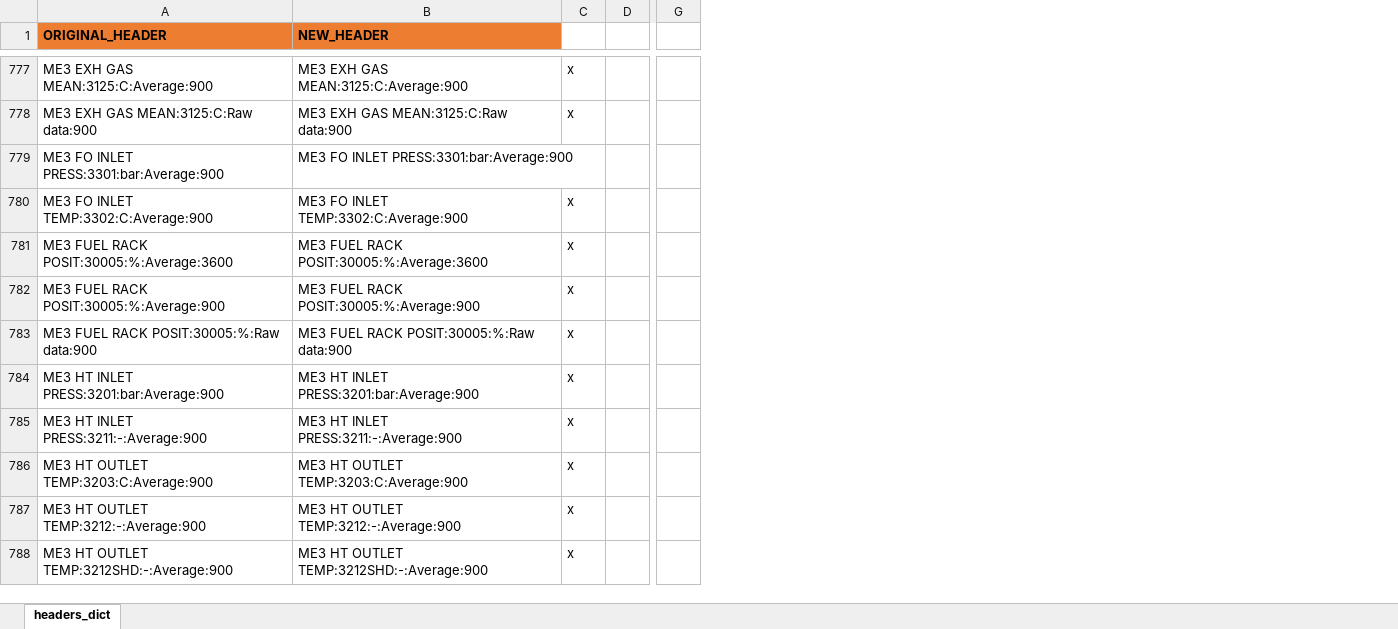
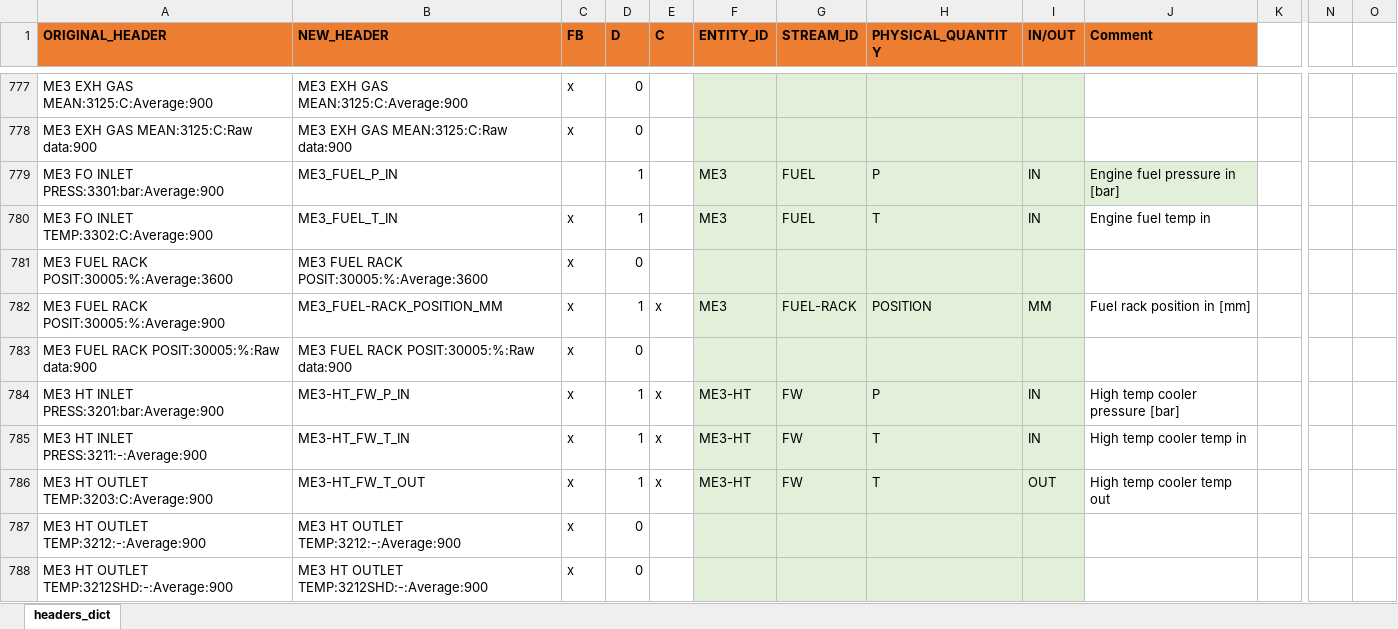
Before and after one commit to francescobaldi86/Ecos2015PaperExtension, an Excel workbook: General/headers_dict.xlsx, sheet headers_dict, drawn as a sheet; only a part is shown, gaps mark what is left out; values as stored, in another font and other column widths than the file's, no borders; conditional formats not drawn; removed rows and columns are numbered as before the commit, all else as after; the diff covers the shown part only; the diff names each change by its address in the sheet, - before the commit and + after, or states it on an @@ line.

Commit message:
Dict afternoon update

```diff
--- a/General/headers_dict.xlsx (sheet headers_dict)
+++ b/General/headers_dict.xlsx (sheet headers_dict)
+column D (D), rows 777-788: 0 | 0 | 1 | 1 | 0 | 1 | 0 | 1 | 1 | 1 | 0 | 0
+column E (C), rows 782-786: x |  | x | x | x
+column F (ENTITY_ID), rows 779-786: ME3 | ME3 |  | ME3 |  | ME3-HT | ME3-HT | ME3-HT
+column G (STREAM_ID), rows 779-786: FUEL | FUEL |  | FUEL-RACK |  | FW | FW | FW
+column H (PHYSICAL_QUANTITY), rows 779-786: P | T |  | POSITION |  | P | T | T
+column I (IN/OUT), rows 779-786: IN | IN |  | MM |  | IN | IN | OUT
+column J (Comment), rows 779-786: Engine fuel pressure in [bar] | Engine fuel temp in |  | Fuel rack position in [mm] |  | High temp cooler pressure [bar] | High temp cooler temp in | High temp cooler temp out
-column G, empty
+column N, empty
+column O, empty
-C1: (empty)
+C1: FB
-C1 fill: none
+C1 fill: #ED7D31
-B779 (NEW_HEADER): ME3 FO INLET PRESS:3301:bar:Average:900
+B779 (NEW_HEADER): ME3_FUEL_P_IN
-B780 (NEW_HEADER): ME3 FO INLET TEMP:3302:C:Average:900
+B780 (NEW_HEADER): ME3_FUEL_T_IN
-B782 (NEW_HEADER): ME3 FUEL RACK POSIT:30005:%:Average:900
+B782 (NEW_HEADER): ME3_FUEL-RACK_POSITION_MM
-B784 (NEW_HEADER): ME3 HT INLET PRESS:3201:bar:Average:900
+B784 (NEW_HEADER): ME3-HT_FW_P_IN
-B785 (NEW_HEADER): ME3 HT INLET PRESS:3211:-:Average:900
+B785 (NEW_HEADER): ME3-HT_FW_T_IN
-B786 (NEW_HEADER): ME3 HT OUTLET TEMP:3203:C:Average:900
+B786 (NEW_HEADER): ME3-HT_FW_T_OUT
```
Also changed, not shown: 108 added rows, 3 removed rows, 15 moved rows and 113 edited cells elsewhere in this sheet, formulas that keep their value.
